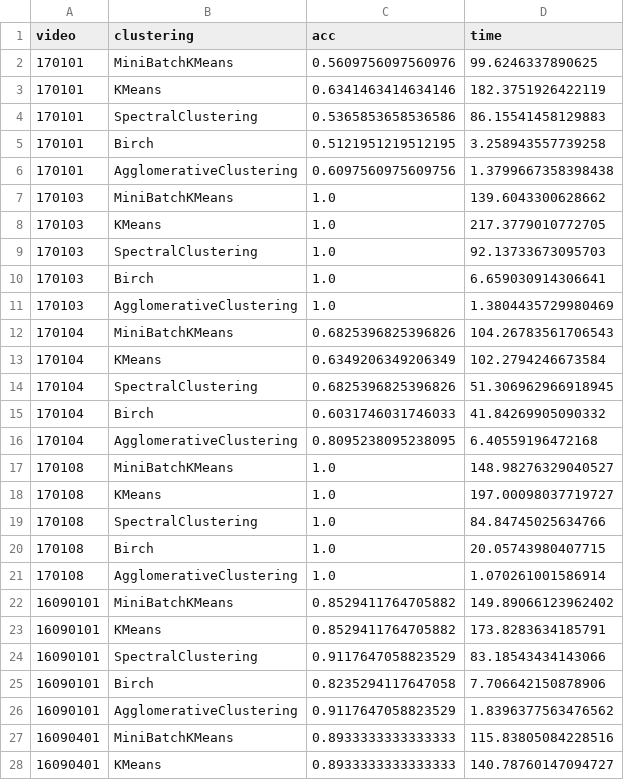
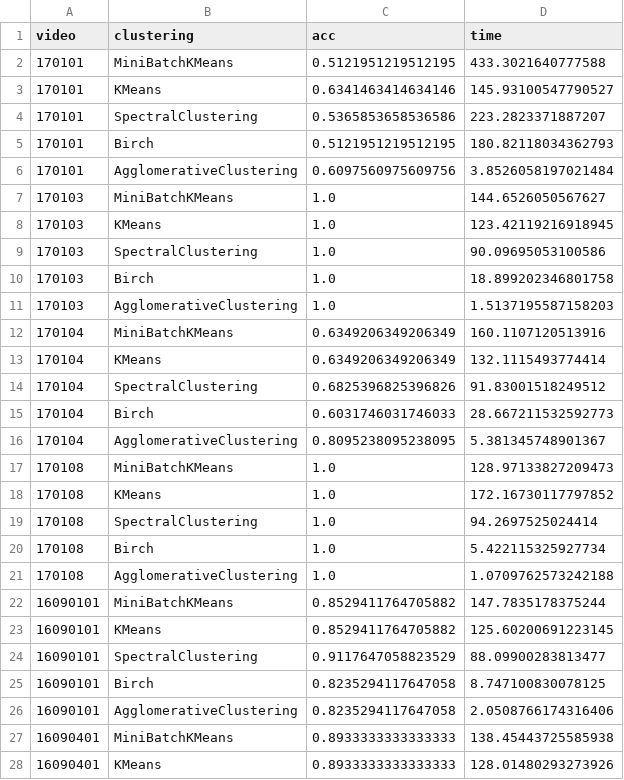
Before and after one commit to PDebevec/naloga, a CSV file: csv/NIR_nfp.csv, drawn as a sheet; only a part is shown; the diff covers the shown part only.

```diff
--- a/csv/NIR_nfp.csv
+++ b/csv/NIR_nfp.csv
@@ -1,28 +1,28 @@
 video,clustering,acc,time
-170101,MiniBatchKMeans,0.5609756097560976,99.6246337890625
-170101,KMeans,0.6341463414634146,182.3751926422119
-170101,SpectralClustering,0.5365853658536586,86.15541458129883
-170101,Birch,0.5121951219512195,3.258943557739258
-170101,AgglomerativeClustering,0.6097560975609756,1.3799667358398438
-170103,MiniBatchKMeans,1.0,139.6043300628662
-170103,KMeans,1.0,217.3779010772705
-170103,SpectralClustering,1.0,92.13733673095703
-170103,Birch,1.0,6.659030914306641
-170103,AgglomerativeClustering,1.0,1.3804435729980469
-170104,MiniBatchKMeans,0.6825396825396826,104.26783561706543
-170104,KMeans,0.6349206349206349,102.2794246673584
-170104,SpectralClustering,0.6825396825396826,51.306962966918945
-170104,Birch,0.6031746031746033,41.84269905090332
-170104,AgglomerativeClustering,0.8095238095238095,6.40559196472168
-170108,MiniBatchKMeans,1.0,148.98276329040527
-170108,KMeans,1.0,197.00098037719727
-170108,SpectralClustering,1.0,84.84745025634766
-170108,Birch,1.0,20.05743980407715
-170108,AgglomerativeClustering,1.0,1.070261001586914
-16090101,MiniBatchKMeans,0.8529411764705882,149.89066123962402
-16090101,KMeans,0.8529411764705882,173.8283634185791
-16090101,SpectralClustering,0.9117647058823529,83.18543434143066
-16090101,Birch,0.8235294117647058,7.706642150878906
-16090101,AgglomerativeClustering,0.9117647058823529,1.8396377563476562
-16090401,MiniBatchKMeans,0.8933333333333333,115.83805084228516
-16090401,KMeans,0.8933333333333333,140.78760147094727
+170101,MiniBatchKMeans,0.5121951219512195,433.3021640777588
+170101,KMeans,0.6341463414634146,145.93100547790527
+170101,SpectralClustering,0.5365853658536586,223.2823371887207
+170101,Birch,0.5121951219512195,180.82118034362793
+170101,AgglomerativeClustering,0.6097560975609756,3.8526058197021484
+170103,MiniBatchKMeans,1.0,144.6526050567627
+170103,KMeans,1.0,123.42119216918945
+170103,SpectralClustering,1.0,90.09695053100586
+170103,Birch,1.0,18.899202346801758
+170103,AgglomerativeClustering,1.0,1.5137195587158203
+170104,MiniBatchKMeans,0.6349206349206349,160.1107120513916
+170104,KMeans,0.6349206349206349,132.1115493774414
+170104,SpectralClustering,0.6825396825396826,91.83001518249512
+170104,Birch,0.6031746031746033,28.667211532592773
+170104,AgglomerativeClustering,0.8095238095238095,5.381345748901367
+170108,MiniBatchKMeans,1.0,128.97133827209473
+170108,KMeans,1.0,172.16730117797852
+170108,SpectralClustering,1.0,94.2697525024414
+170108,Birch,1.0,5.422115325927734
+170108,AgglomerativeClustering,1.0,1.0709762573242188
+16090101,MiniBatchKMeans,0.8529411764705882,147.7835178375244
+16090101,KMeans,0.8529411764705882,125.60200691223145
+16090101,SpectralClustering,0.9117647058823529,88.09900283813477
+16090101,Birch,0.8235294117647058,8.747100830078125
+16090101,AgglomerativeClustering,0.8235294117647058,2.0508766174316406
+16090401,MiniBatchKMeans,0.8933333333333333,138.45443725585938
+16090401,KMeans,0.8933333333333333,128.01480293273926
```
Also changed, not shown: 98 edited cells elsewhere in this file, 13 other files.
